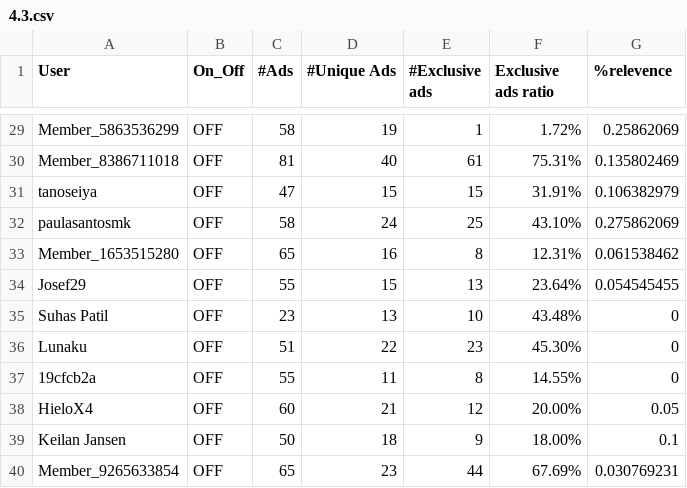
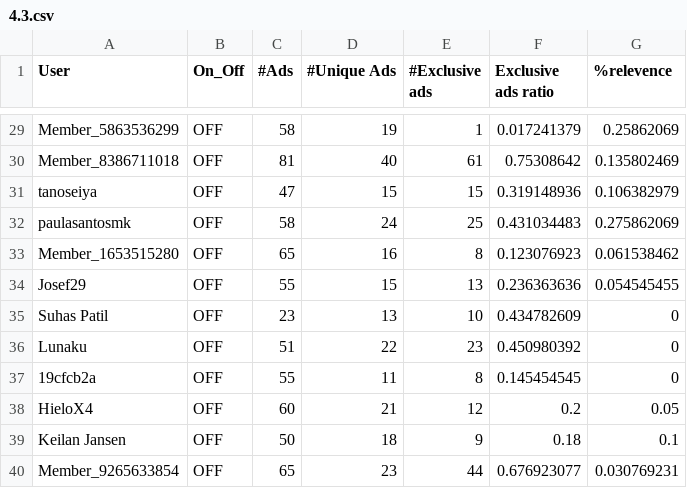
Before and after one commit to suniven/google-ads-research, a CSV file: 4.3.csv, drawn as a sheet; only a part is shown, gaps mark what is left out; the diff covers the shown part only; the diff names each change by its address in the sheet, - before the commit and + after, or states it on an @@ line.

```diff
--- a/4.3.csv
+++ b/4.3.csv
-F29 (Exclusive ads ratio): 1.72%
+F29 (Exclusive ads ratio): 0.017241379
-F30 (Exclusive ads ratio): 75.31%
+F30 (Exclusive ads ratio): 0.75308642
-F31 (Exclusive ads ratio): 31.91%
+F31 (Exclusive ads ratio): 0.319148936
-F32 (Exclusive ads ratio): 43.10%
+F32 (Exclusive ads ratio): 0.431034483
-F33 (Exclusive ads ratio): 12.31%
+F33 (Exclusive ads ratio): 0.123076923
-F34 (Exclusive ads ratio): 23.64%
+F34 (Exclusive ads ratio): 0.236363636
-F35 (Exclusive ads ratio): 43.48%
+F35 (Exclusive ads ratio): 0.434782609
-F36 (Exclusive ads ratio): 45.30%
+F36 (Exclusive ads ratio): 0.450980392
-F37 (Exclusive ads ratio): 14.55%
+F37 (Exclusive ads ratio): 0.145454545
-F38 (Exclusive ads ratio): 20.00%
+F38 (Exclusive ads ratio): 0.2
-F39 (Exclusive ads ratio): 18.00%
+F39 (Exclusive ads ratio): 0.18
-F40 (Exclusive ads ratio): 67.69%
+F40 (Exclusive ads ratio): 0.676923077
```
Also changed, not shown: 27 edited cells elsewhere in this file, 14 other files.
